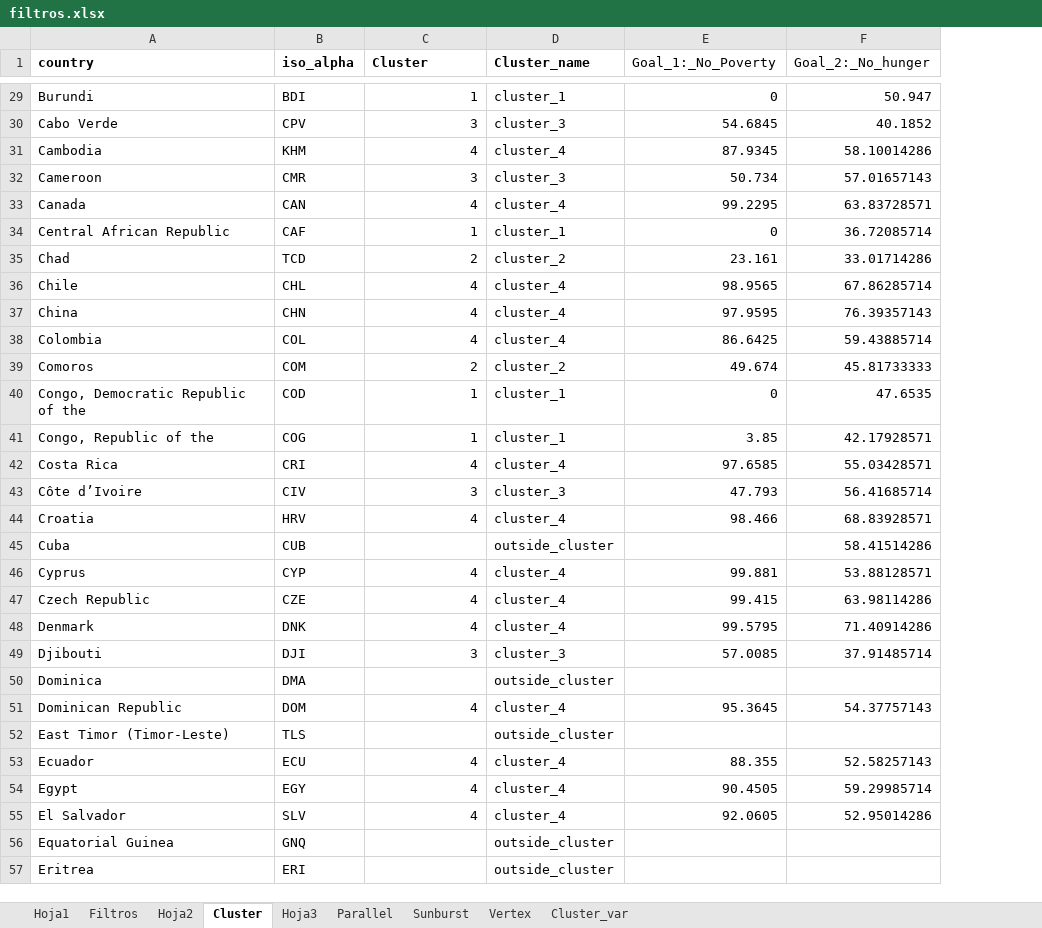
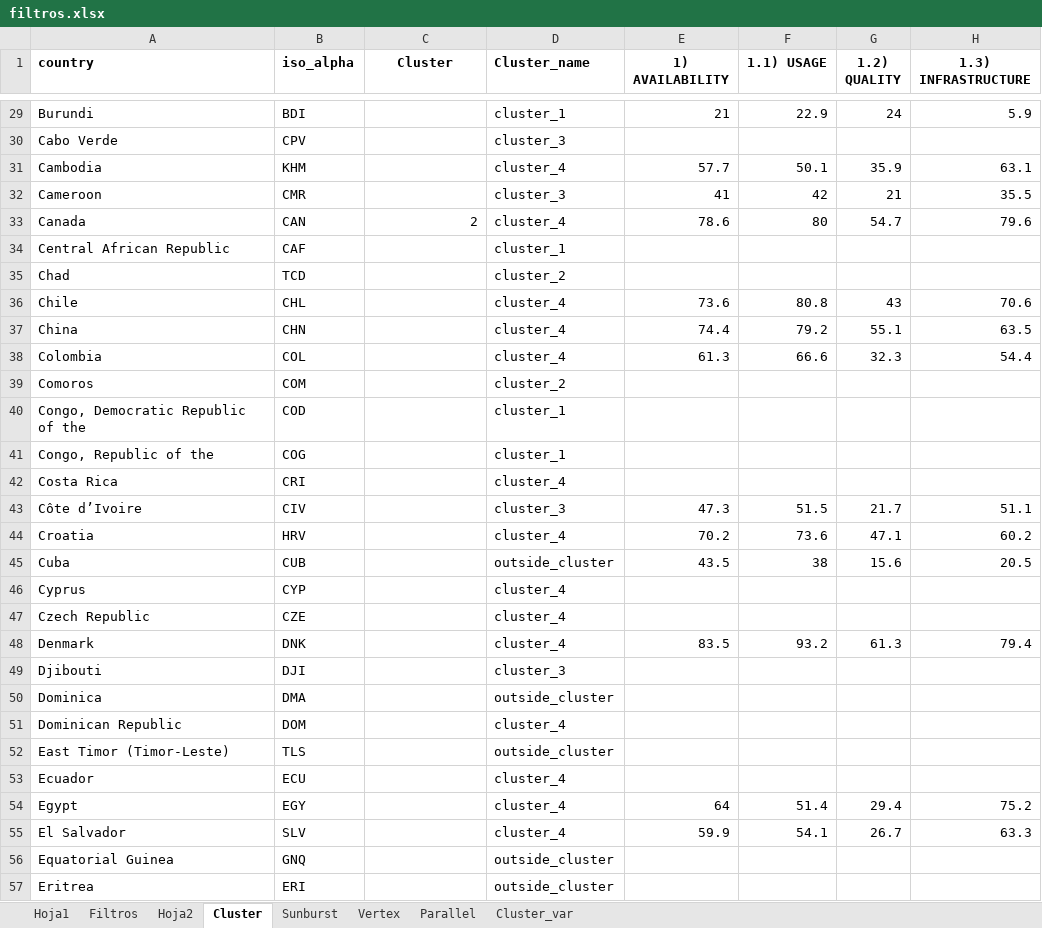
Before and after one commit to DanielPL15/appIndicadores, an Excel workbook: static/filtros.xlsx, sheet Cluster, drawn as a sheet; only a part is shown, gaps mark what is left out; values as stored, in another font and other column widths than the file's, no borders; removed rows and columns are numbered as before the commit, all else as after; the diff covers the shown part only; the diff names each change by its address in the sheet, - before the commit and + after, or states it on an @@ line.

```diff
--- a/static/filtros.xlsx (sheet Cluster)
+++ b/static/filtros.xlsx (sheet Cluster)
-sheet tab: Hoja3
@@ sheet tab order changed: Hoja1 | Filtros | Hoja2 | Cluster | Sunburst | Vertex | Parallel | Cluster_var @@
-column E (Goal_1:_No_Poverty), rows 29-55: 0 | 54.6845 | 87.9345 | 50.734 | 99.2295 | 0 | 23.161 | 98.9565 | 97.9595 | 86.6425 | 49.674 | 0 | 3.85 | 97.6585 | 47.793 | 98.466 |  | 99.881 | 99.415 | 99.5795 | 57.0085 |  | 95.3645 |  | 88.355 | 90.4505 | 92.0605
-column F (Goal_2:_No_hunger), rows 29-55: 50.947 | 40.1852 | 58.10014286 | 57.01657143 | 63.83728571 | 36.72085714 | 33.01714286 | 67.86285714 | 76.39357143 | 59.43885714 | 45.81733333 | 47.6535 | 42.17928571 | 55.03428571 | 56.41685714 | 68.83928571 | 58.41514286 | 53.88128571 | 63.98114286 | 71.40914286 | 37.91485714 |  | 54.37757143 |  | 52.58257143 | 59.29985714 | 52.95014286
+column E (1) AVAILABILITY), rows 29-55: 21 |  | 57.7 | 41 | 78.6 |  |  | 73.6 | 74.4 | 61.3 |  |  |  |  | 47.3 | 70.2 | 43.5 |  |  | 83.5 |  |  |  |  |  | 64 | 59.9
+column F (1.1) USAGE), rows 29-55: 22.9 |  | 50.1 | 42 | 80 |  |  | 80.8 | 79.2 | 66.6 |  |  |  |  | 51.5 | 73.6 | 38 |  |  | 93.2 |  |  |  |  |  | 51.4 | 54.1
+column G (1.2) QUALITY), rows 29-55: 24 |  | 35.9 | 21 | 54.7 |  |  | 43 | 55.1 | 32.3 |  |  |  |  | 21.7 | 47.1 | 15.6 |  |  | 61.3 |  |  |  |  |  | 29.4 | 26.7
+column H (1.3) INFRASTRUCTURE), rows 29-55: 5.9 |  | 63.1 | 35.5 | 79.6 |  |  | 70.6 | 63.5 | 54.4 |  |  |  |  | 51.1 | 60.2 | 20.5 |  |  | 79.4 |  |  |  |  |  | 75.2 | 63.3
-C1 alignment: left
+C1 alignment: center
-C29 (Cluster): 1
+C29 (Cluster): (empty)
-C30 (Cluster): 3
+C30 (Cluster): (empty)
-C31 (Cluster): 4
+C31 (Cluster): (empty)
-C32 (Cluster): 3
+C32 (Cluster): (empty)
-C33 (Cluster): 4
+C33 (Cluster): 2
-C34 (Cluster): 1
+C34 (Cluster): (empty)
-C35 (Cluster): 2
+C35 (Cluster): (empty)
-C36:C38 (Cluster): 4
+C36:C38 (Cluster): (empty)
-C39 (Cluster): 2
+C39 (Cluster): (empty)
-C40:C41 (Cluster): 1
+C40:C41 (Cluster): (empty)
-C42 (Cluster): 4
+C42 (Cluster): (empty)
-C43 (Cluster): 3
+C43 (Cluster): (empty)
-C44 (Cluster): 4
+C44 (Cluster): (empty)
-C46:C48 (Cluster): 4
+C46:C48 (Cluster): (empty)
-C49 (Cluster): 3
+C49 (Cluster): (empty)
-C51 (Cluster): 4
+C51 (Cluster): (empty)
-C53:C55 (Cluster): 4
+C53:C55 (Cluster): (empty)
```
Also changed, not shown: 159 edited cells elsewhere in this sheet, sheet Parallel, sheet Filtros, sheet Hoja1, sheet Cluster_var, 15 other files.
